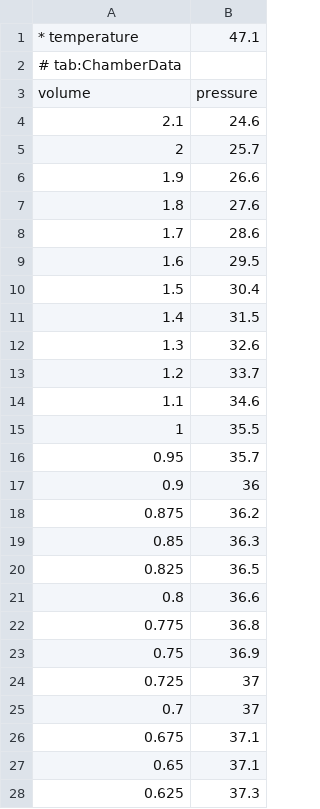
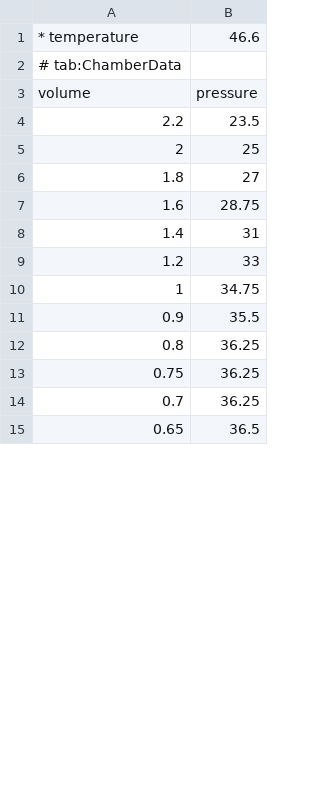
Before and after one commit to MantisLords/Mantis, a CSV file: Mantis.Workspace/C1_Trials/V31_RealGasStateVariables/Data_Smailagic_Karb/Data/ChamberDataTemp7.csv, drawn as a sheet; only a part is shown; the diff covers the shown part only.

```diff
--- a/Mantis.Workspace/C1_Trials/V31_RealGasStateVariables/Data_Smailagic_Karb/Data/ChamberDataTemp7.csv
+++ b/Mantis.Workspace/C1_Trials/V31_RealGasStateVariables/Data_Smailagic_Karb/Data/ChamberDataTemp7.csv
@@ -1,28 +1,15 @@
-* temperature,47.1
+* temperature,46.6
 # tab:ChamberData
 volume,pressure
-2.1		,	24.6
-2		,	25.7
-1.9		,	26.6
-1.8		,	27.6
-1.7		,	28.6
-1.6		,	29.5
-1.5		,	30.4
-1.4		,	31.5
-1.3		,	32.6
-1.2		,	33.7
-1.1		,	34.6
-1		,	35.5
-0.95	,		35.7
-0.9		,	36
-0.875	,		36.2
-0.85	,		36.3
-0.825	,		36.5
-0.8		,	36.6
-0.775	,		36.8
-0.75	,		36.9
-0.725	,		37
-0.7		,	37
-0.675	,		37.1
-0.65	,		37.1
-0.625	,		37.3
+2.2	,23.5
+2	,25
+1.8	,27
+1.6,	28.75
+1.4	,31	
+1.2	,33	
+1	,34.75	
+0.9	,35.5	
+0.8	,36.25
+0.75,	36.25
+0.7	,36.25
+0.65,	36.5
```
Also changed, not shown: 1 added row, 4 removed rows and 4 edited cells elsewhere in this file, Mantis.Workspace/C1_Trials/V31_RealGasStateVariables/Data_Smailagic_Karb/Data/ChamberDataTemp1.csv, Mantis.Workspace/C1_Trials/V31_RealGasStateVariables/Data_Smailagic_Karb/Data/ChamberDataTemp5.csv, 8 other files.
